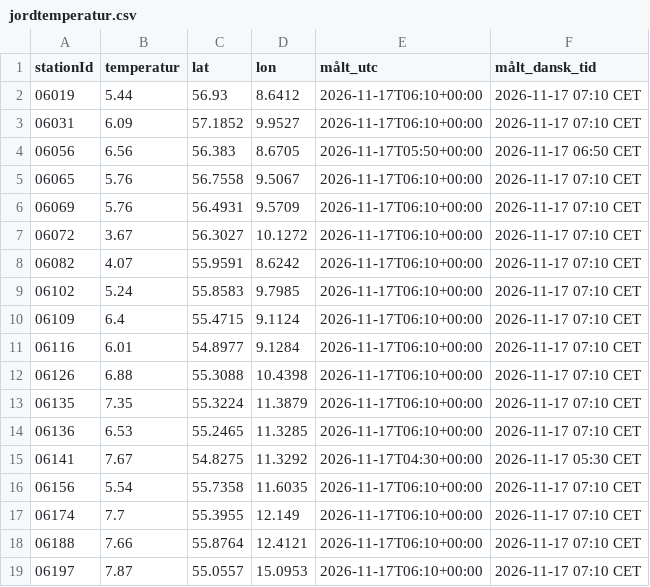
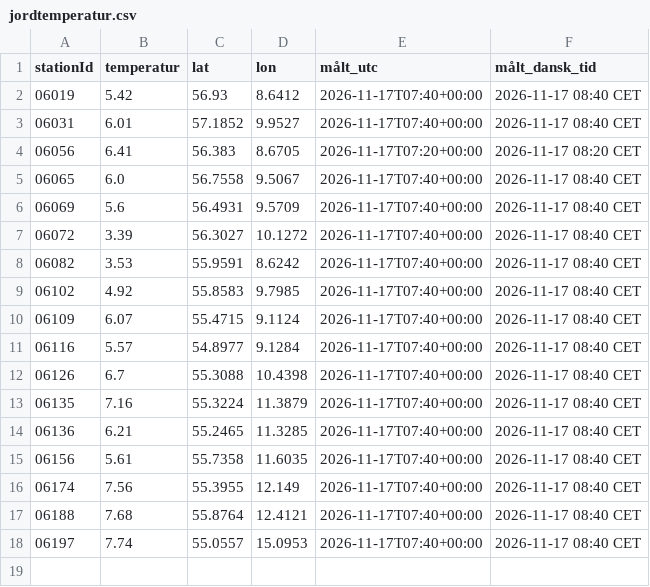
Before and after one commit to dmi-jordtemperatur/dmi-jordtemperatur, a CSV file: jordtemperatur.csv, drawn as a sheet.

```diff
--- a/jordtemperatur.csv
+++ b/jordtemperatur.csv
@@ -1,19 +1,18 @@
 stationId,temperatur,lat,lon,målt_utc,målt_dansk_tid
-06019,5.44,56.93,8.6412,2026-11-17T06:10+00:00,2026-11-17 07:10 CET
-06031,6.09,57.1852,9.9527,2026-11-17T06:10+00:00,2026-11-17 07:10 CET
-06056,6.56,56.383,8.6705,2026-11-17T05:50+00:00,2026-11-17 06:50 CET
-06065,5.76,56.7558,9.5067,2026-11-17T06:10+00:00,2026-11-17 07:10 CET
-06069,5.76,56.4931,9.5709,2026-11-17T06:10+00:00,2026-11-17 07:10 CET
-06072,3.67,56.3027,10.1272,2026-11-17T06:10+00:00,2026-11-17 07:10 CET
-06082,4.07,55.9591,8.6242,2026-11-17T06:10+00:00,2026-11-17 07:10 CET
-06102,5.24,55.8583,9.7985,2026-11-17T06:10+00:00,2026-11-17 07:10 CET
-06109,6.4,55.4715,9.1124,2026-11-17T06:10+00:00,2026-11-17 07:10 CET
-06116,6.01,54.8977,9.1284,2026-11-17T06:10+00:00,2026-11-17 07:10 CET
-06126,6.88,55.3088,10.4398,2026-11-17T06:10+00:00,2026-11-17 07:10 CET
-06135,7.35,55.3224,11.3879,2026-11-17T06:10+00:00,2026-11-17 07:10 CET
-06136,6.53,55.2465,11.3285,2026-11-17T06:10+00:00,2026-11-17 07:10 CET
-06141,7.67,54.8275,11.3292,2026-11-17T04:30+00:00,2026-11-17 05:30 CET
-06156,5.54,55.7358,11.6035,2026-11-17T06:10+00:00,2026-11-17 07:10 CET
-06174,7.7,55.3955,12.149,2026-11-17T06:10+00:00,2026-11-17 07:10 CET
-06188,7.66,55.8764,12.4121,2026-11-17T06:10+00:00,2026-11-17 07:10 CET
-06197,7.87,55.0557,15.0953,2026-11-17T06:10+00:00,2026-11-17 07:10 CET
+06019,5.42,56.93,8.6412,2026-11-17T07:40+00:00,2026-11-17 08:40 CET
+06031,6.01,57.1852,9.9527,2026-11-17T07:40+00:00,2026-11-17 08:40 CET
+06056,6.41,56.383,8.6705,2026-11-17T07:20+00:00,2026-11-17 08:20 CET
+06065,6.0,56.7558,9.5067,2026-11-17T07:40+00:00,2026-11-17 08:40 CET
+06069,5.6,56.4931,9.5709,2026-11-17T07:40+00:00,2026-11-17 08:40 CET
+06072,3.39,56.3027,10.1272,2026-11-17T07:40+00:00,2026-11-17 08:40 CET
+06082,3.53,55.9591,8.6242,2026-11-17T07:40+00:00,2026-11-17 08:40 CET
+06102,4.92,55.8583,9.7985,2026-11-17T07:40+00:00,2026-11-17 08:40 CET
+06109,6.07,55.4715,9.1124,2026-11-17T07:40+00:00,2026-11-17 08:40 CET
+06116,5.57,54.8977,9.1284,2026-11-17T07:40+00:00,2026-11-17 08:40 CET
+06126,6.7,55.3088,10.4398,2026-11-17T07:40+00:00,2026-11-17 08:40 CET
+06135,7.16,55.3224,11.3879,2026-11-17T07:40+00:00,2026-11-17 08:40 CET
+06136,6.21,55.2465,11.3285,2026-11-17T07:40+00:00,2026-11-17 08:40 CET
+06156,5.61,55.7358,11.6035,2026-11-17T07:40+00:00,2026-11-17 08:40 CET
+06174,7.56,55.3955,12.149,2026-11-17T07:40+00:00,2026-11-17 08:40 CET
+06188,7.68,55.8764,12.4121,2026-11-17T07:40+00:00,2026-11-17 08:40 CET
+06197,7.74,55.0557,15.0953,2026-11-17T07:40+00:00,2026-11-17 08:40 CET
```
